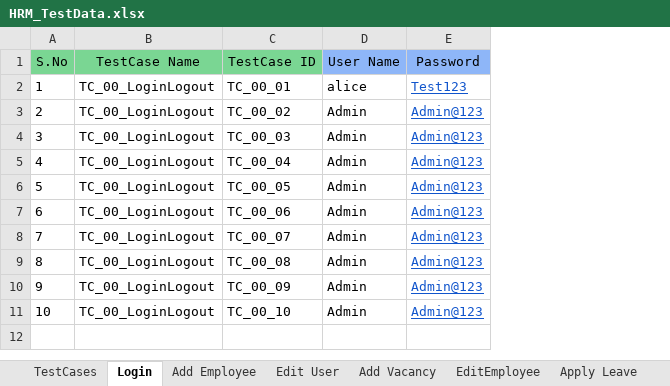
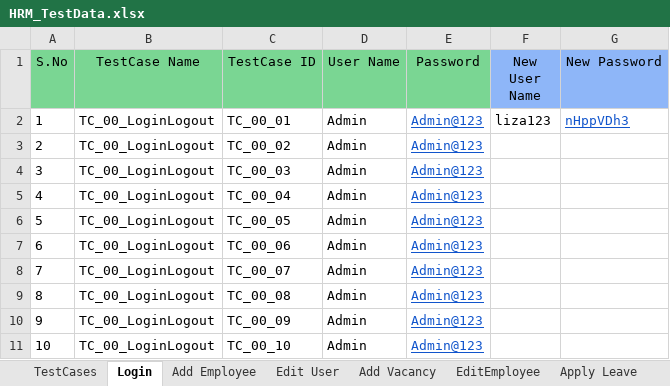
Before and after one commit to sagarchaaro/OrangeHRMAutomation, an Excel workbook: test-resources/HRM_TestData.xlsx, sheet Login, drawn as a sheet; values as stored, in another font and other column widths than the file's, no borders; the diff names each change by its address in the sheet, - before the commit and + after, or states it on an @@ line.

Commit message:
Added Login Data and made changes in Excel file.

```diff
--- a/test-resources/HRM_TestData.xlsx (sheet Login)
+++ b/test-resources/HRM_TestData.xlsx (sheet Login)
+column F (New User Name), row 2: liza123
+column G (New Password), row 2: nHppVDh3
-D1:E1 fill: #8EB6F8
+D1:E1 fill: #7AD693
-D2 (User Name): alice
+D2 (User Name): Admin
-E2 (Password): Test123
+E2 (Password): Admin@123
```
Also changed, not shown: sheet TestCases, 2 other files.
